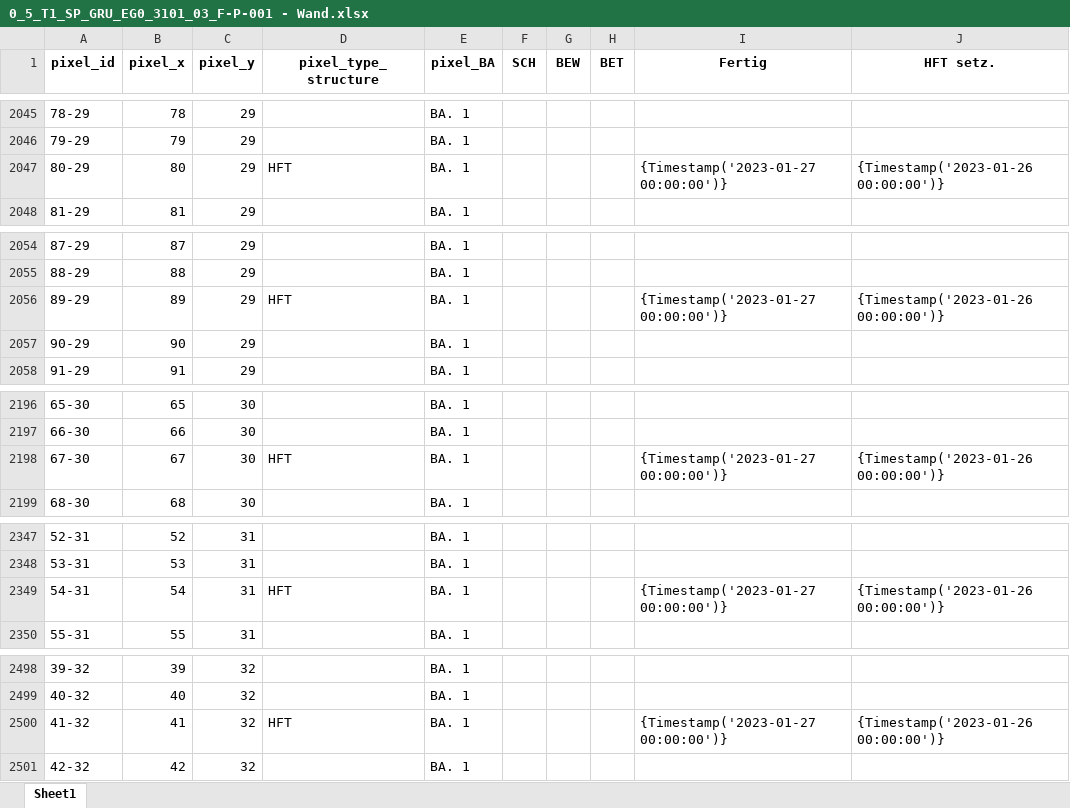
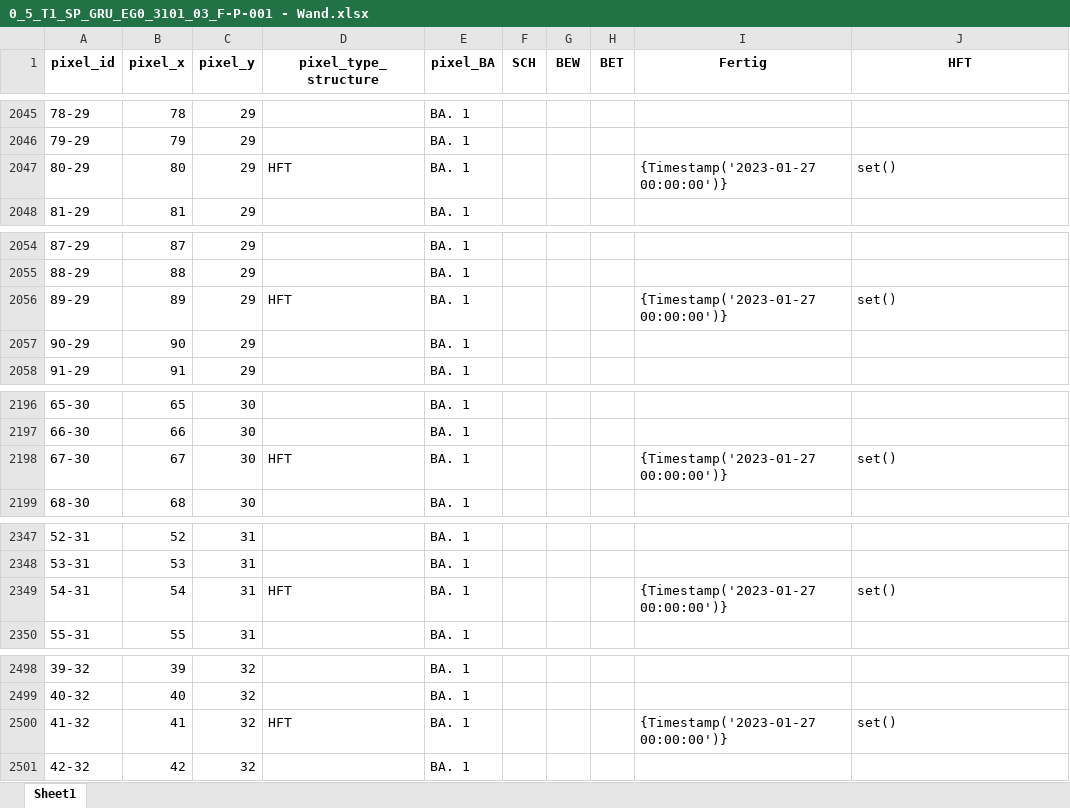
Before and after one commit to vladidmi/PythonPaintProgram, an Excel workbook: imgs/0_5_T1_SP_GRU_EG0_3101_03_F-P-001 - Wand.xlsx, sheet Sheet1, drawn as a sheet; only a part is shown, gaps mark what is left out; values as stored, in another font and other column widths than the file's, no borders; the diff covers the shown part only; the diff names each change by its address in the sheet, - before the commit and + after, or states it on an @@ line.

```diff
--- a/imgs/0_5_T1_SP_GRU_EG0_3101_03_F-P-001 - Wand.xlsx (sheet Sheet1)
+++ b/imgs/0_5_T1_SP_GRU_EG0_3101_03_F-P-001 - Wand.xlsx (sheet Sheet1)
-J1: HFT setz.
+J1: HFT
-J2047 (HFT): {Timestamp('2023-01-26 00:00:00')}
+J2047 (HFT): set()
-J2056 (HFT): {Timestamp('2023-01-26 00:00:00')}
+J2056 (HFT): set()
-J2198 (HFT): {Timestamp('2023-01-26 00:00:00')}
+J2198 (HFT): set()
-J2349 (HFT): {Timestamp('2023-01-26 00:00:00')}
+J2349 (HFT): set()
-J2500 (HFT): {Timestamp('2023-01-26 00:00:00')}
+J2500 (HFT): set()
```
Also changed, not shown: 11 edited cells elsewhere in this sheet, imgs/1_5_T1_SP_GRU_EG0_3101_03_F-P-001 - Decke.xlsx, imgs/2_5_T1_SP_GRU_OG1_4101_03_F-P-001 - Wand.xlsx, 11 other files.
